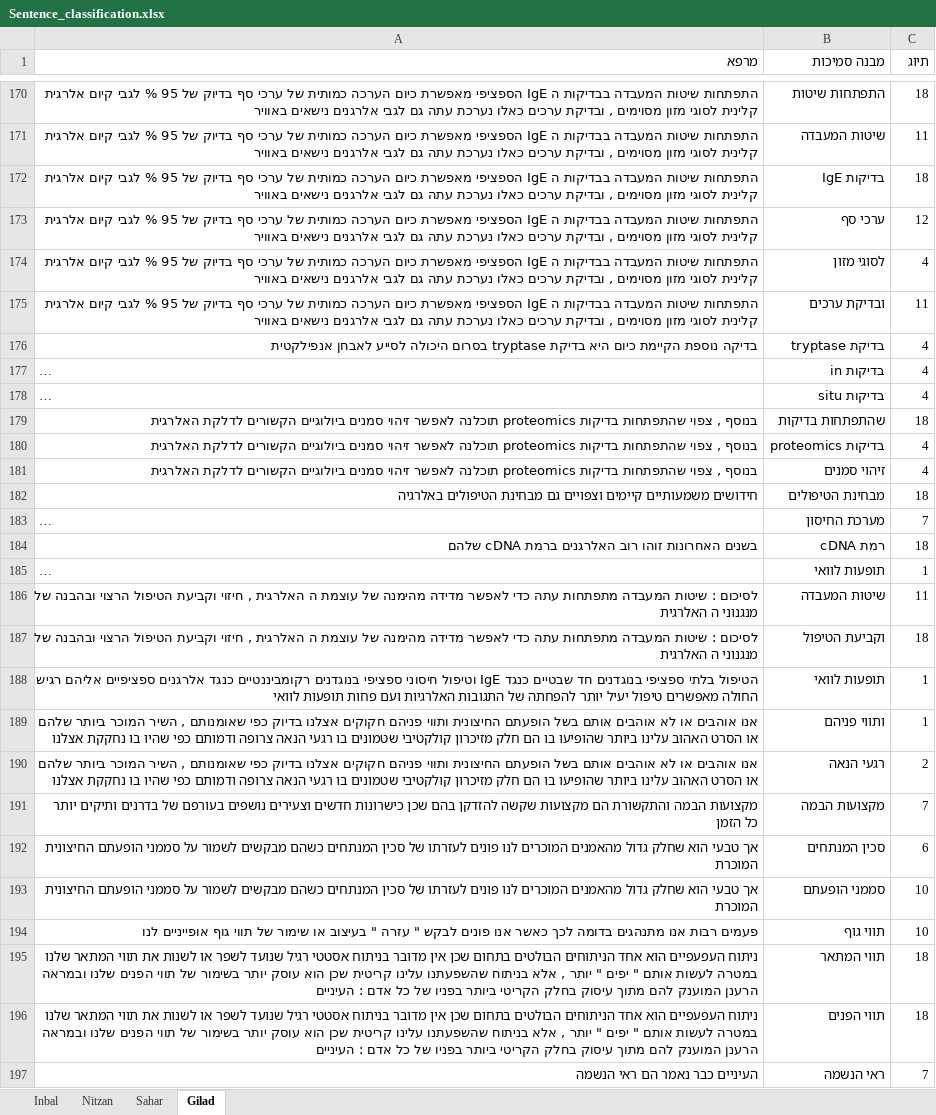
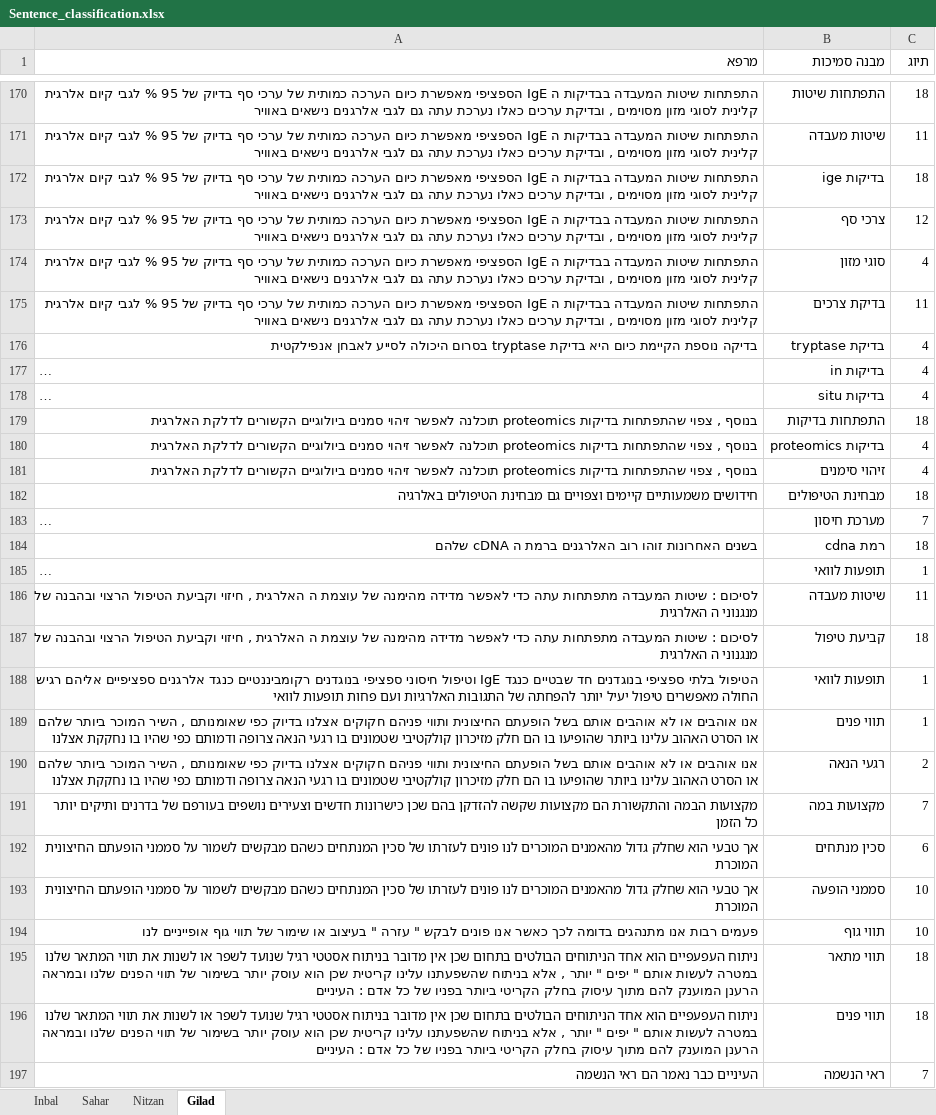
Before and after one commit to saharc2000/NLP_Construct-State_Classifier, an Excel workbook: Sentence_classification.xlsx, sheet Gilad, drawn as a sheet; only a part is shown, gaps mark what is left out; long unchanged cells end in …; values as stored, in another font and other column widths than the file's, no borders; charts and pictures not drawn; the diff covers the shown part only; the diff names each change by its address in the sheet, - before the commit and + after, or states it on an @@ line.

```diff
--- a/Sentence_classification.xlsx (sheet Gilad)
+++ b/Sentence_classification.xlsx (sheet Gilad)
@@ sheet tab order changed: Inbal | Sahar | Nitzan | Gilad @@
-B171 (מבנה סמיכות): שיטות המעבדה
+B171 (מבנה סמיכות): שיטות מעבדה
-B172 (מבנה סמיכות): בדיקות IgE
+B172 (מבנה סמיכות): בדיקות ige
-B173 (מבנה סמיכות): ערכי סף
+B173 (מבנה סמיכות): צרכי סף
-B174 (מבנה סמיכות): לסוגי מזון
+B174 (מבנה סמיכות): סוגי מזון
-B175 (מבנה סמיכות): ובדיקת ערכים
+B175 (מבנה סמיכות): בדיקת צרכים
-B179 (מבנה סמיכות): שהתפתחות בדיקות
+B179 (מבנה סמיכות): התפתחות בדיקות
-B181 (מבנה סמיכות): זיהוי סמנים
+B181 (מבנה סמיכות): זיהוי סימנים
-B183 (מבנה סמיכות): מערכת החיסון
+B183 (מבנה סמיכות): מערכת חיסון
-A184 (מרפא): …האלרגנים ברמת cDNA שלהם
+A184 (מרפא): …האלרגנים ברמת ה cDNA שלהם
-B184 (מבנה סמיכות): רמת cDNA
+B184 (מבנה סמיכות): רמת cdna
-B186 (מבנה סמיכות): שיטות המעבדה
+B186 (מבנה סמיכות): שיטות מעבדה
-B187 (מבנה סמיכות): וקביעת הטיפול
+B187 (מבנה סמיכות): קביעת טיפול
-B189 (מבנה סמיכות): ותווי פניהם
+B189 (מבנה סמיכות): תווי פנים
-B191 (מבנה סמיכות): מקצועות הבמה
+B191 (מבנה סמיכות): מקצועות במה
-B192 (מבנה סמיכות): סכין המנתחים
+B192 (מבנה סמיכות): סכין מנתחים
-B193 (מבנה סמיכות): סממני הופעתם
+B193 (מבנה סמיכות): סממני הופעה
-B195 (מבנה סמיכות): תווי המתאר
+B195 (מבנה סמיכות): תווי מתאר
-B196 (מבנה סמיכות): תווי הפנים
+B196 (מבנה סמיכות): תווי פנים
```
Also changed, not shown: 116 edited cells elsewhere in this sheet, sheet Inbal, sheet Nitzan, sheet Sahar, charts or pictures, 5 other files.
